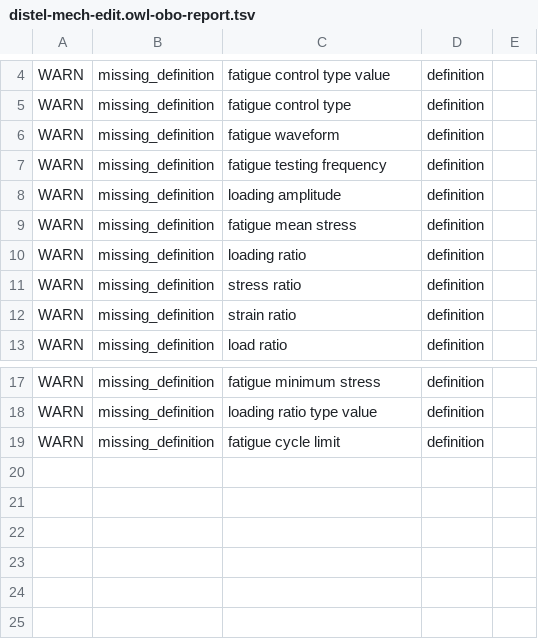
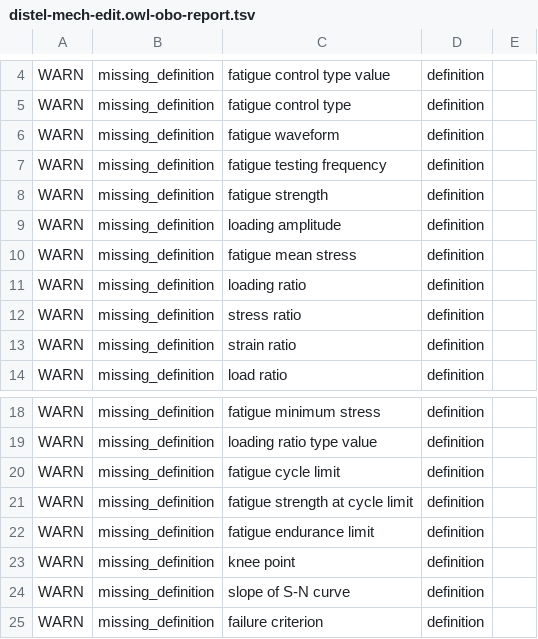
Before and after one commit to materialdigital/DiStEL-Mechanical-Testing-Ontology, a TSV file: src/ontology/reports/distel-mech-edit.owl-obo-report.tsv, drawn as a sheet; only a part is shown, gaps mark what is left out.

```diff
--- a/src/ontology/reports/distel-mech-edit.owl-obo-report.tsv
+++ b/src/ontology/reports/distel-mech-edit.owl-obo-report.tsv
@@ -7,2 +7,3 @@ WARN	missing_definition	fatigue waveform	definition
 WARN	missing_definition	fatigue testing frequency	definition	
+WARN	missing_definition	fatigue strength	definition	
 WARN	missing_definition	loading amplitude	definition	
@@ -19 +20,6 @@ WARN	missing_definition	loading ratio type value	definition
 WARN	missing_definition	fatigue cycle limit	definition	
+WARN	missing_definition	fatigue strength at cycle limit	definition	
+WARN	missing_definition	fatigue endurance limit	definition	
+WARN	missing_definition	knee point	definition	
+WARN	missing_definition	slope of S-N curve	definition	
+WARN	missing_definition	failure criterion	definition	
```
Also changed, not shown: 20 other files.
